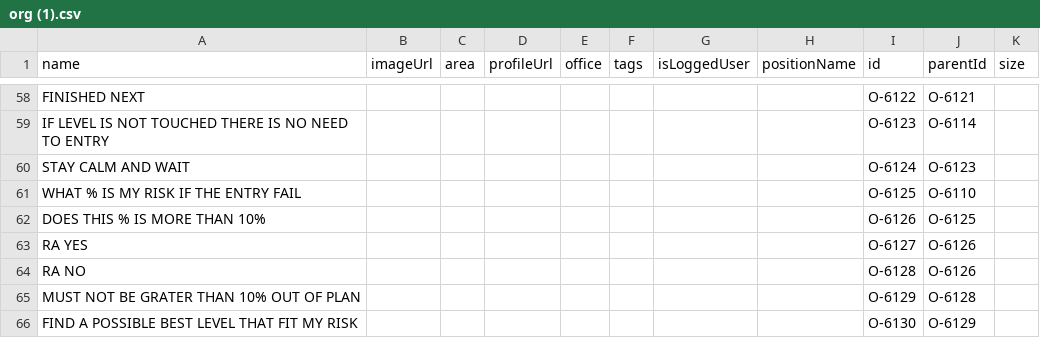
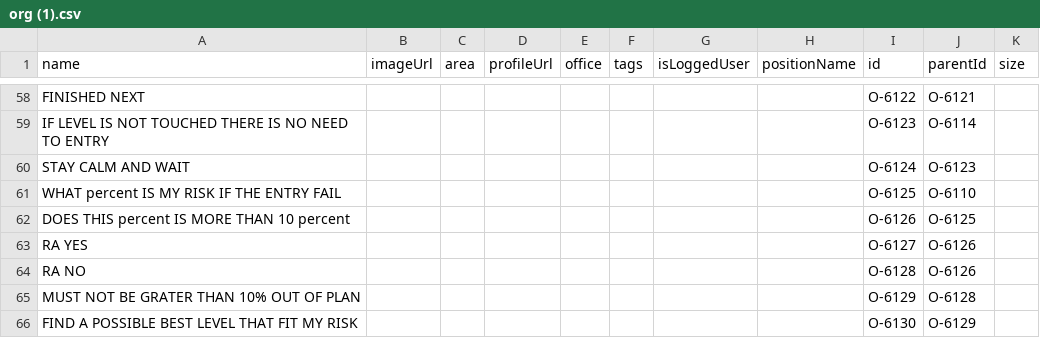
Before and after one commit to mmiuser2484/web-tesst, a CSV file: org (1).csv, drawn as a sheet; only a part is shown, gaps mark what is left out; the diff covers the shown part only.

Commit message:
Add files via upload

```diff
--- a/org (1).csv
+++ b/org (1).csv
@@ -60,4 +60,4 @@ IF LEVEL IS NOT TOUCHED THERE IS NO NEED TO ENTRY,,,,,,,,O-6123,O-6114,
 STAY CALM AND WAIT,,,,,,,,O-6124,O-6123,
-WHAT % IS MY RISK IF THE ENTRY FAIL,,,,,,,,O-6125,O-6110,
-DOES THIS % IS MORE THAN 10%,,,,,,,,O-6126,O-6125,
+WHAT percent IS MY RISK IF THE ENTRY FAIL,,,,,,,,O-6125,O-6110,
+DOES THIS percent IS MORE THAN 10 percent,,,,,,,,O-6126,O-6125,
 RA YES,,,,,,,,O-6127,O-6126,
```
Also changed, not shown: 6 edited cells elsewhere in this file.
